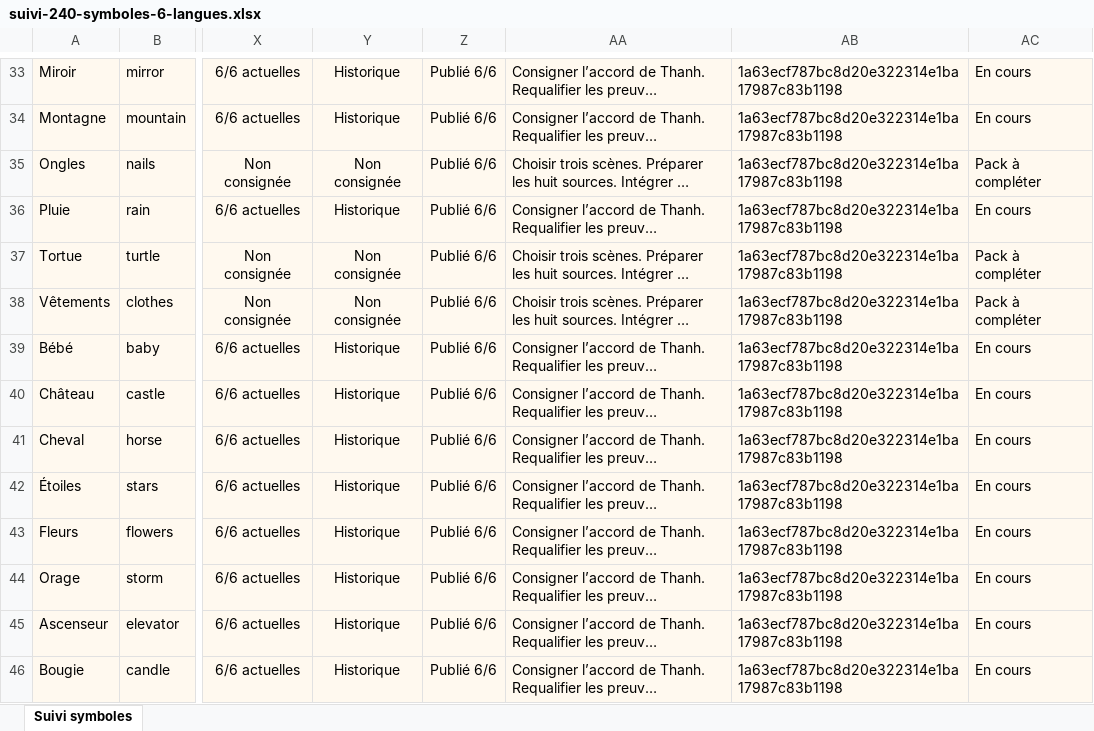
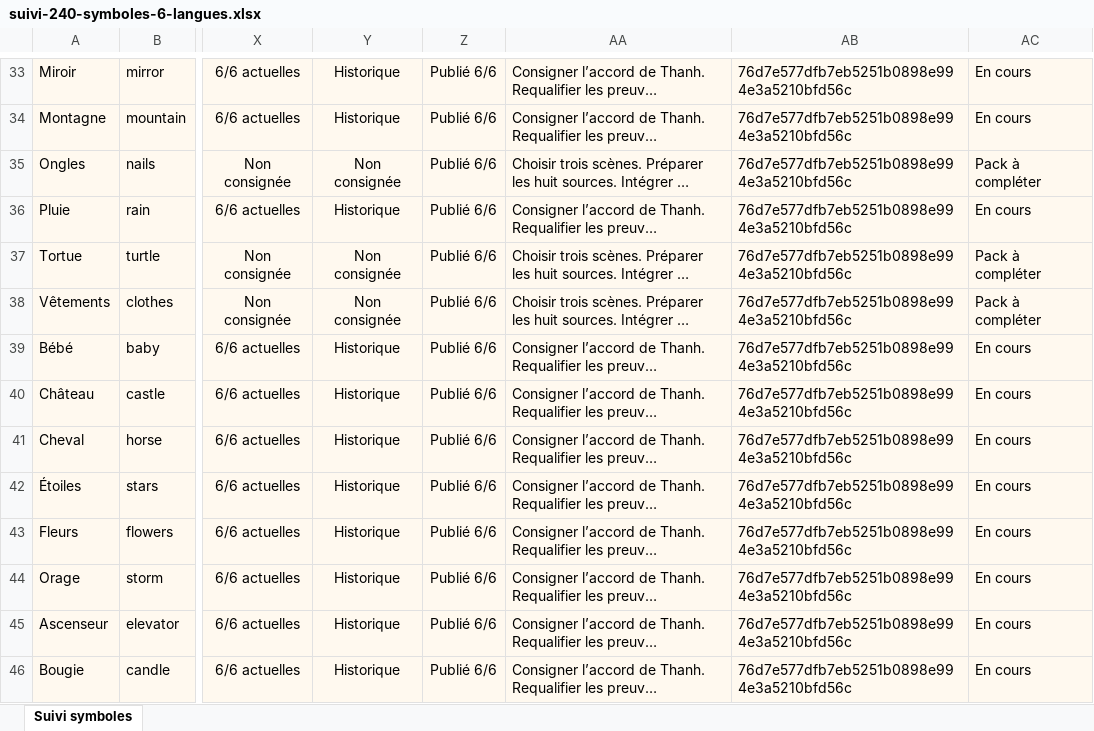
Before and after one commit to thannous/dreamer, an Excel workbook: doc_web_interne/docs/suivi-symboles/suivi-240-symboles-6-langues.xlsx, sheet Suivi symboles, drawn as a sheet; only a part is shown, gaps mark what is left out; long unchanged cells end in …; values as stored, in another font and other column widths than the file's, no borders; conditional formats and table styles not drawn; the diff covers the shown part only; the diff names each change by its address in the sheet, - before the commit and + after, or states it on an @@ line.

Commit message:
docs: record published tiger motion and 75 qualified symbol packs

```diff
--- a/doc_web_interne/docs/suivi-symboles/suivi-240-symboles-6-langues.xlsx (sheet Suivi symboles)
+++ b/doc_web_interne/docs/suivi-symboles/suivi-240-symboles-6-langues.xlsx (sheet Suivi symboles)
-AB33:AB46: 1a63ecf787bc8d20e322314e1ba17987c83b1198
+AB33:AB46: 76d7e577dfb7eb5251b0898e994e3a5210bfd56c
```
Also changed, not shown: 233 edited cells elsewhere in this sheet, 7 other files.
